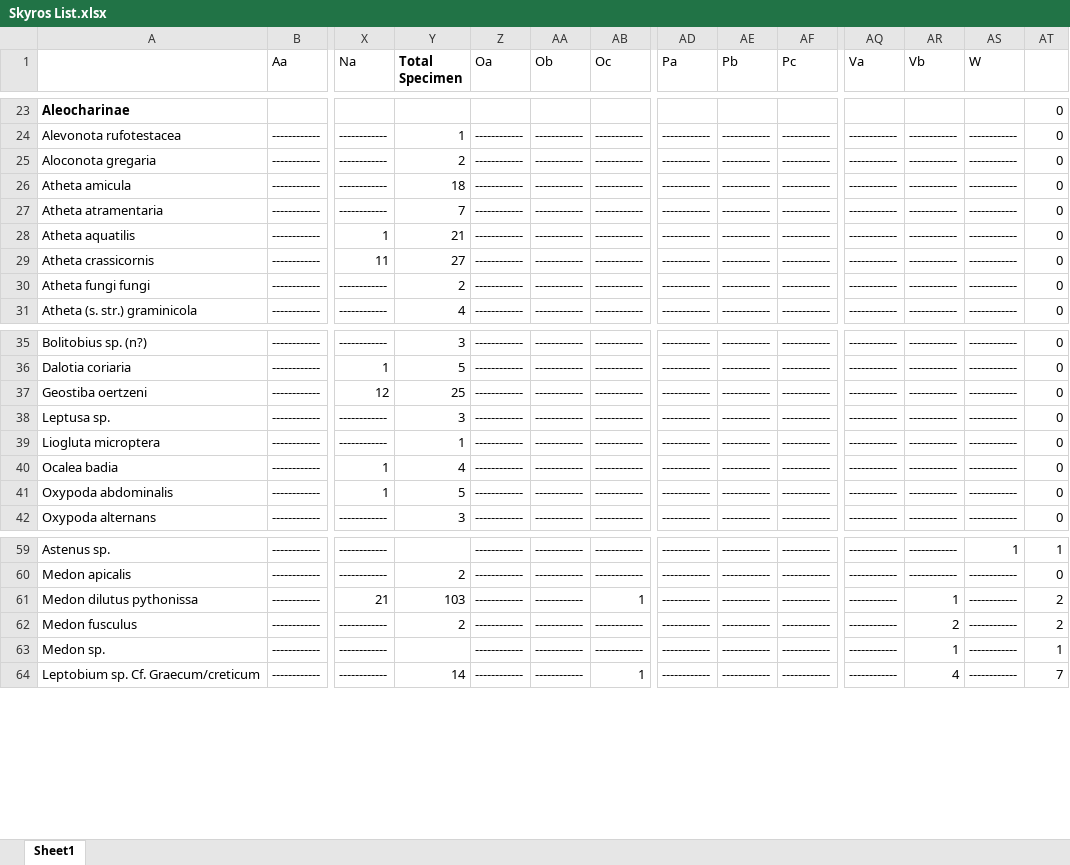
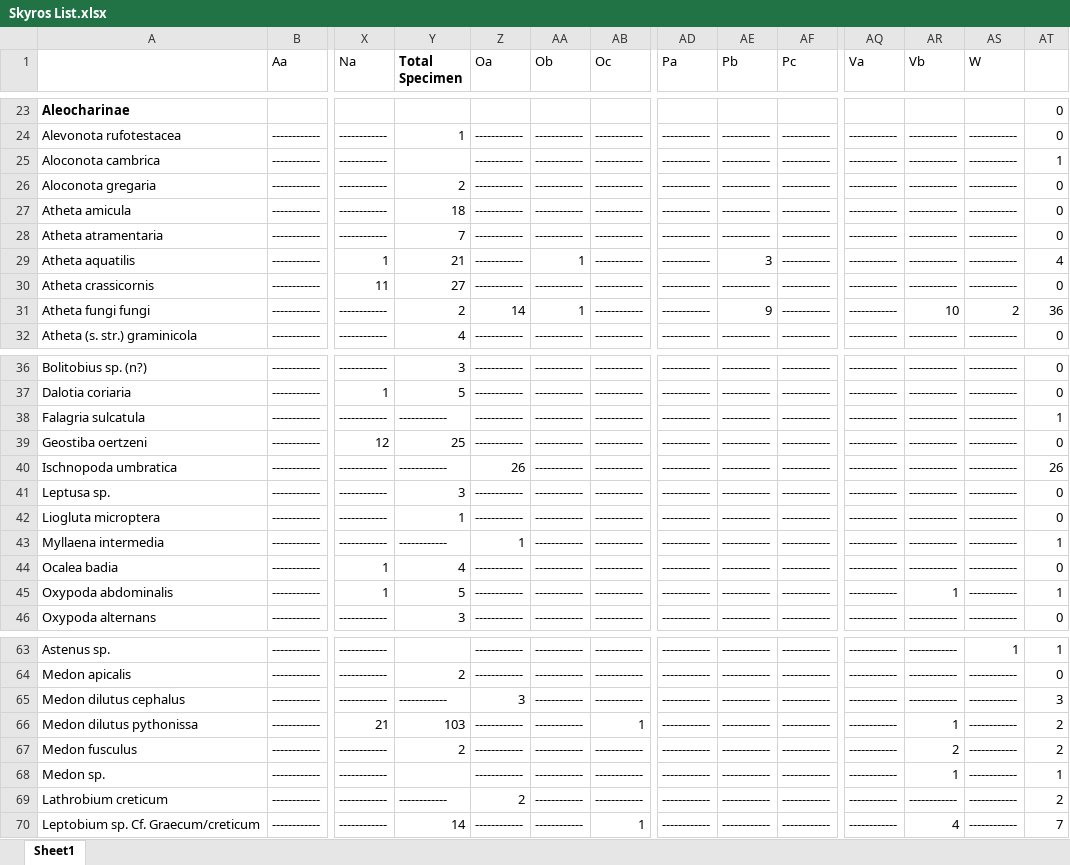
Before and after one commit to eranee/Uni, an Excel workbook: Data/Skyros List.xlsx, sheet Sheet1, drawn as a sheet; only a part is shown, gaps mark what is left out; values as stored, in another font and other column widths than the file's, no borders; addresses are those after the commit; rows hold the shown columns only; the diff names each change by its address in the sheet, - before the commit and + after, or states it on an @@ line.

```diff
--- a/Data/Skyros List.xlsx (sheet Sheet1)
+++ b/Data/Skyros List.xlsx (sheet Sheet1)
+row 25: Aloconota cambrica | ------------ | ------------ |  | ------------ | ------------ | ------------ | ------------ | ------------ | ------------ | ------------ | ------------ | ------------ | 1
-AA29 (Ob): ------------
+AA29 (Ob): 1
-AE29 (Pb): ------------
+AE29 (Pb): 3
-AT29: 0
+AT29: 4
-Z31 (Oa): ------------
+Z31 (Oa): 14
-AA31 (Ob): ------------
+AA31 (Ob): 1
-AE31 (Pb): ------------
+AE31 (Pb): 9
-AR31 (Vb): ------------
+AR31 (Vb): 10
-AS31 (W): ------------
+AS31 (W): 2
-AT31: 0
+AT31: 36
+row 38: Falagria sulcatula | ------------ | ------------ | ------------ | ------------ | ------------ | ------------ | ------------ | ------------ | ------------ | ------------ | ------------ | ------------ | 1
+row 40: Ischnopoda umbratica | ------------ | ------------ | ------------ | 26 | ------------ | ------------ | ------------ | ------------ | ------------ | ------------ | ------------ | ------------ | 26
+row 43: Myllaena intermedia | ------------ | ------------ | ------------ | 1 | ------------ | ------------ | ------------ | ------------ | ------------ | ------------ | ------------ | ------------ | 1
-AR45 (Vb): ------------
+AR45 (Vb): 1
-AT45: 0
+AT45: 1
+row 65: Medon dilutus cephalus | ------------ | ------------ | ------------ | 3 | ------------ | ------------ | ------------ | ------------ | ------------ | ------------ | ------------ | ------------ | 3
+row 69: Lathrobium creticum | ------------ | ------------ | ------------ | 2 | ------------ | ------------ | ------------ | ------------ | ------------ | ------------ | ------------ | ------------ | 2
```
Also changed, not shown: formulas that keep their value, Data/BeetleList.xlsx.
